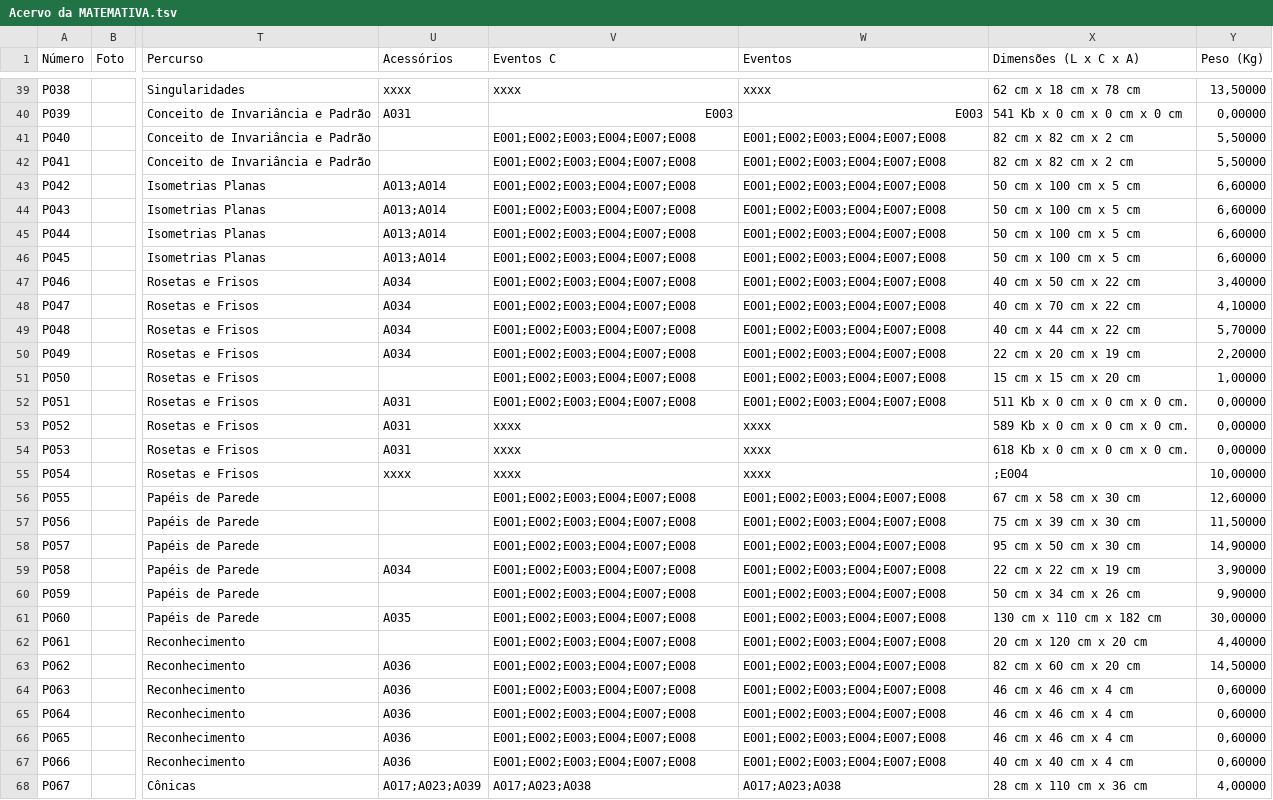
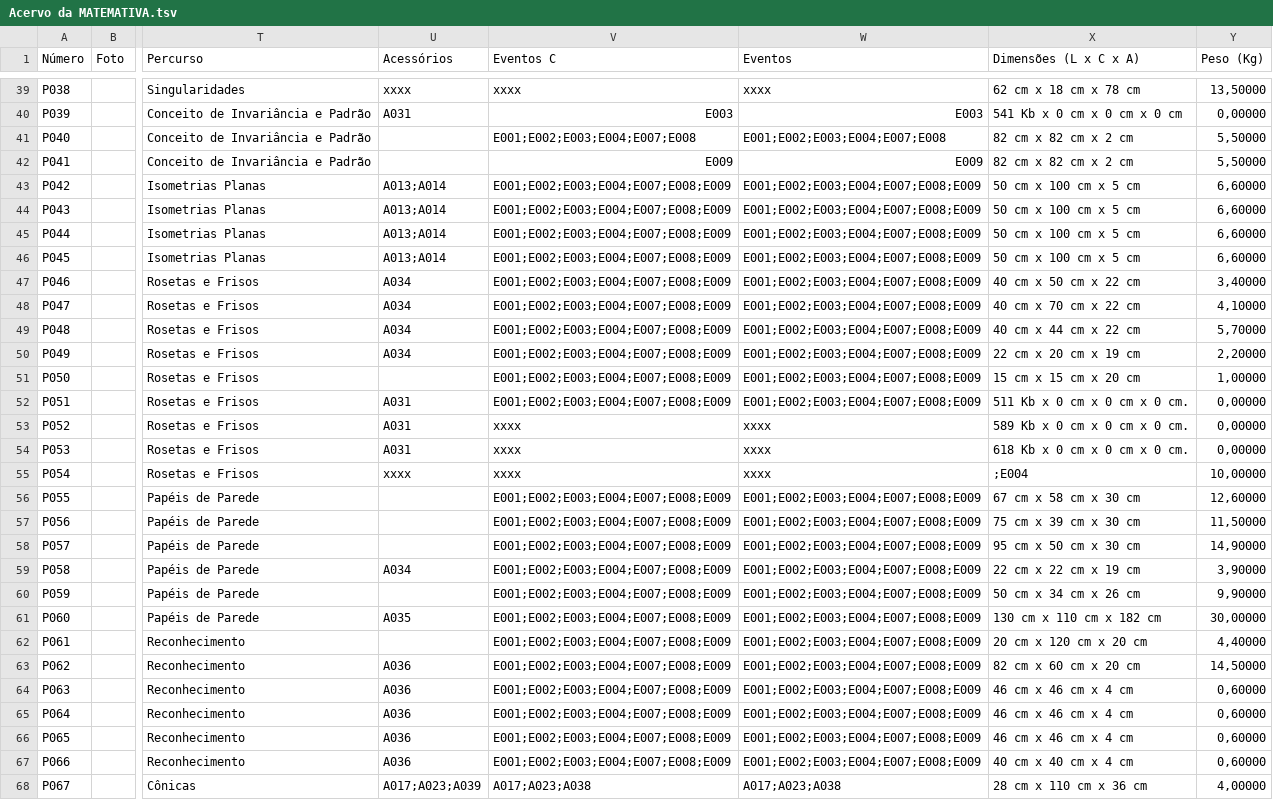
Before and after one commit to MATEMATIVA/matemativaUEM, a TSV file: Acervo da MATEMATIVA.tsv, drawn as a sheet; only a part is shown, gaps mark what is left out; the diff covers the shown part only; the diff names each change by its address in the sheet, - before the commit and + after, or states it on an @@ line.

Commit message:
Update Acervo da MATEMATIVA.tsv
Atualiza peças de eventos

```diff
--- a/Acervo da MATEMATIVA.tsv
+++ b/Acervo da MATEMATIVA.tsv
-V42 (Eventos C): E001;E002;E003;E004;E007;E008
+V42 (Eventos C): E009
-W42 (Eventos): E001;E002;E003;E004;E007;E008
+W42 (Eventos): E009
-V43:V52 (Eventos C): E001;E002;E003;E004;E007;E008
+V43:V52 (Eventos C): E001;E002;E003;E004;E007;E008;E009
-W43:W52 (Eventos): E001;E002;E003;E004;E007;E008
+W43:W52 (Eventos): E001;E002;E003;E004;E007;E008;E009
-V56:V67 (Eventos C): E001;E002;E003;E004;E007;E008
+V56:V67 (Eventos C): E001;E002;E003;E004;E007;E008;E009
-W56:W67 (Eventos): E001;E002;E003;E004;E007;E008
+W56:W67 (Eventos): E001;E002;E003;E004;E007;E008;E009
```
Also changed, not shown: 51 edited cells elsewhere in this file.
